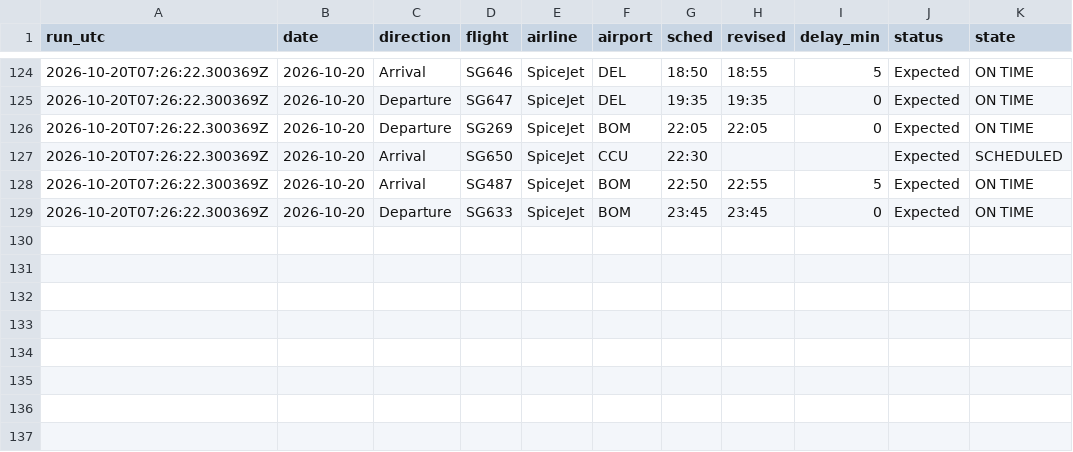
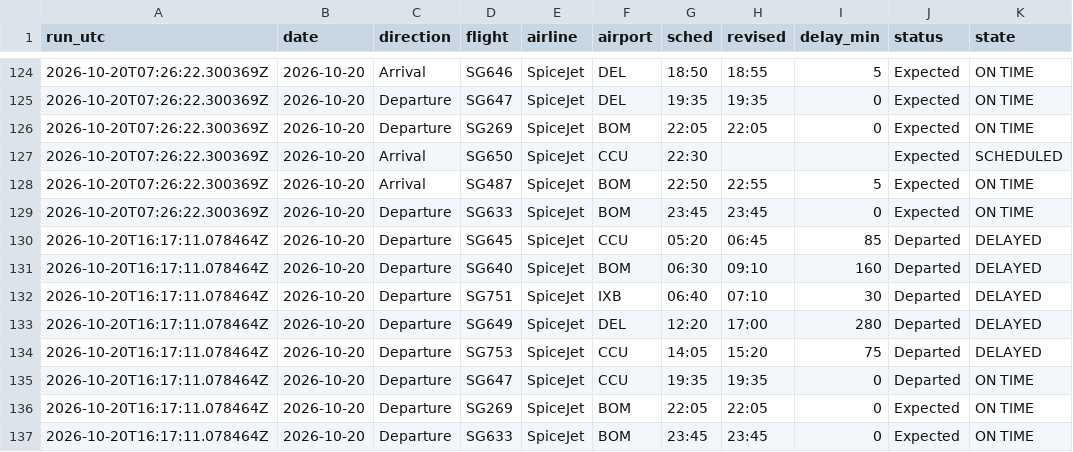
Before and after one commit to jaivardhan-bhola/flight-tracker, a CSV file: data/morning_delays.csv, drawn as a sheet; only a part is shown, gaps mark what is left out; the diff names each change by its address in the sheet, - before the commit and + after, or states it on an @@ line.

```diff
--- a/data/morning_delays.csv
+++ b/data/morning_delays.csv
+row 130: 2026-10-20T16:17:11.078464Z | 2026-10-20 | Departure | SG645 | SpiceJet | CCU | 05:20 | 06:45 | 85 | Departed | DELAYED
+row 131: 2026-10-20T16:17:11.078464Z | 2026-10-20 | Departure | SG640 | SpiceJet | BOM | 06:30 | 09:10 | 160 | Departed | DELAYED
+row 132: 2026-10-20T16:17:11.078464Z | 2026-10-20 | Departure | SG751 | SpiceJet | IXB | 06:40 | 07:10 | 30 | Departed | DELAYED
+row 133: 2026-10-20T16:17:11.078464Z | 2026-10-20 | Departure | SG649 | SpiceJet | DEL | 12:20 | 17:00 | 280 | Departed | DELAYED
+row 134: 2026-10-20T16:17:11.078464Z | 2026-10-20 | Departure | SG753 | SpiceJet | CCU | 14:05 | 15:20 | 75 | Departed | DELAYED
+row 135: 2026-10-20T16:17:11.078464Z | 2026-10-20 | Departure | SG647 | SpiceJet | CCU | 19:35 | 19:35 | 0 | Departed | ON TIME
+row 136: 2026-10-20T16:17:11.078464Z | 2026-10-20 | Departure | SG269 | SpiceJet | BOM | 22:05 | 22:05 | 0 | Expected | ON TIME
+row 137: 2026-10-20T16:17:11.078464Z | 2026-10-20 | Departure | SG633 | SpiceJet | BOM | 23:45 | 23:45 | 0 | Expected | ON TIME
```
Also changed, not shown: data/options.csv, 6 other files.
